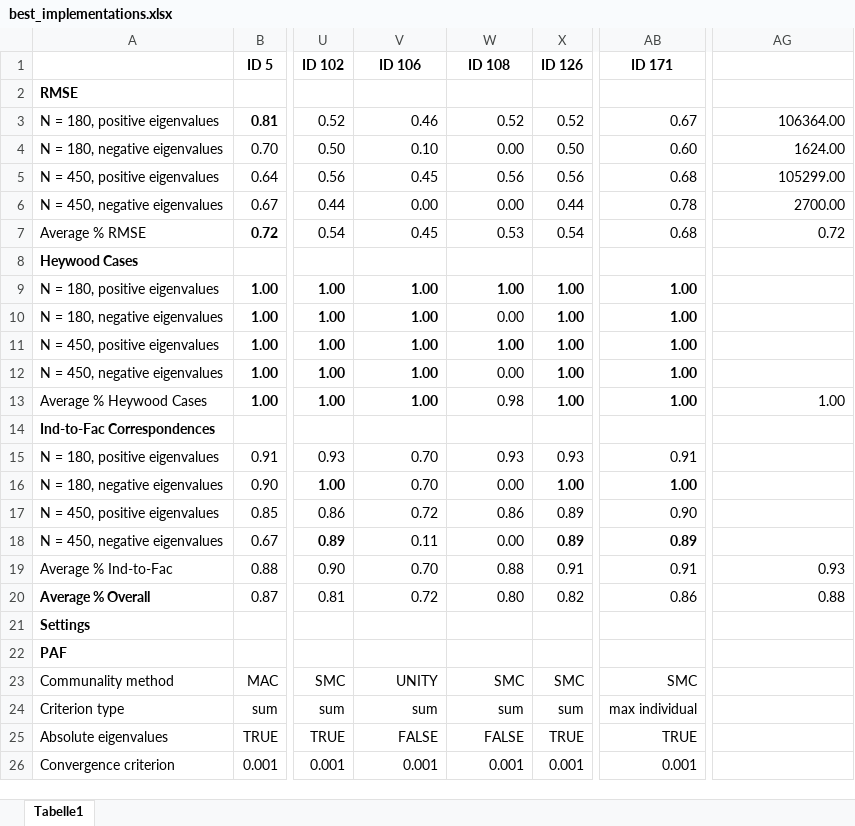
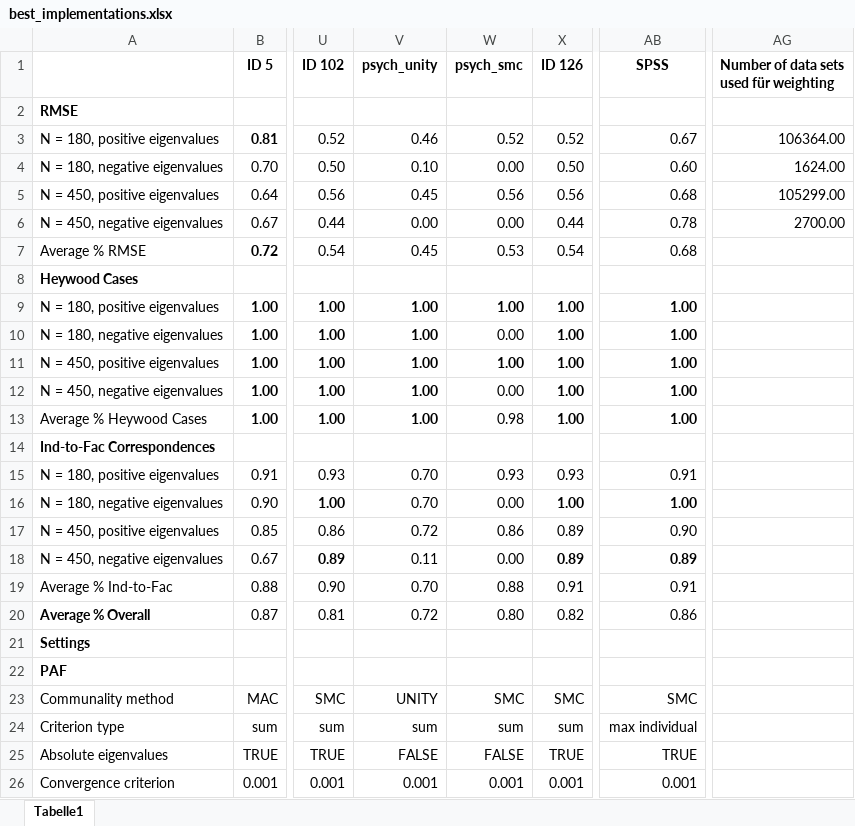
Before and after one commit to mdsteiner/efacomp_OSF, an Excel workbook: best_implementations.xlsx, sheet Tabelle1, drawn as a sheet; only a part is shown, gaps mark what is left out; values as stored, in another font and other column widths than the file's, no borders; the diff names each change by its address in the sheet, - before the commit and + after, or states it on an @@ line.

Commit message:
update best_implementations and plot

```diff
--- a/best_implementations.xlsx (sheet Tabelle1)
+++ b/best_implementations.xlsx (sheet Tabelle1)
-V1: ID 106
+V1: psych_unity
-W1: ID 108
+W1: psych_smc
-AB1: ID 171
+AB1: SPSS
-AG1: (empty)
+AG1: Number of data sets used für weighting
-AG7 text colour: black
+AG7 text colour: #FFFFFF
-AG13 text colour: black
+AG13 text colour: #FFFFFF
-AG19:AG20 text colour: black
+AG19:AG20 text colour: #FFFFFF
```
Also changed, not shown: 1 other file.
